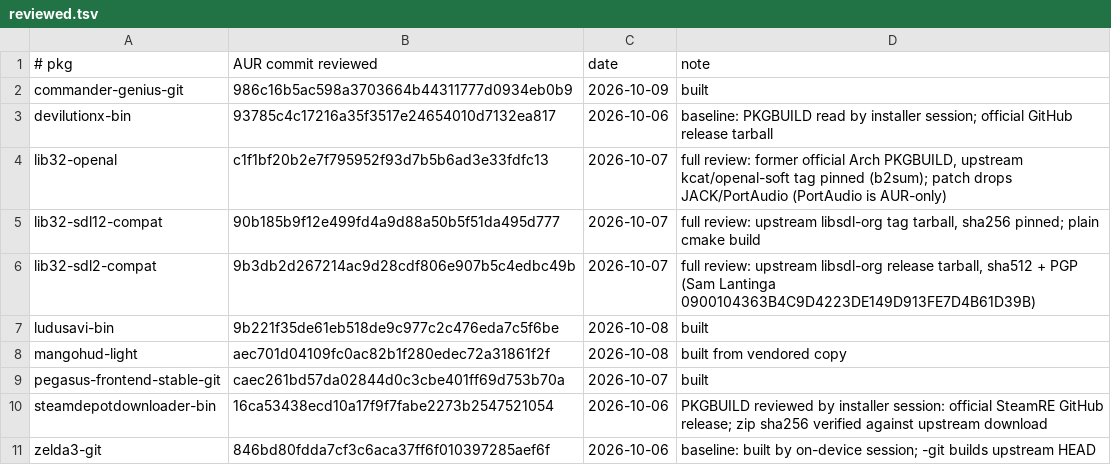
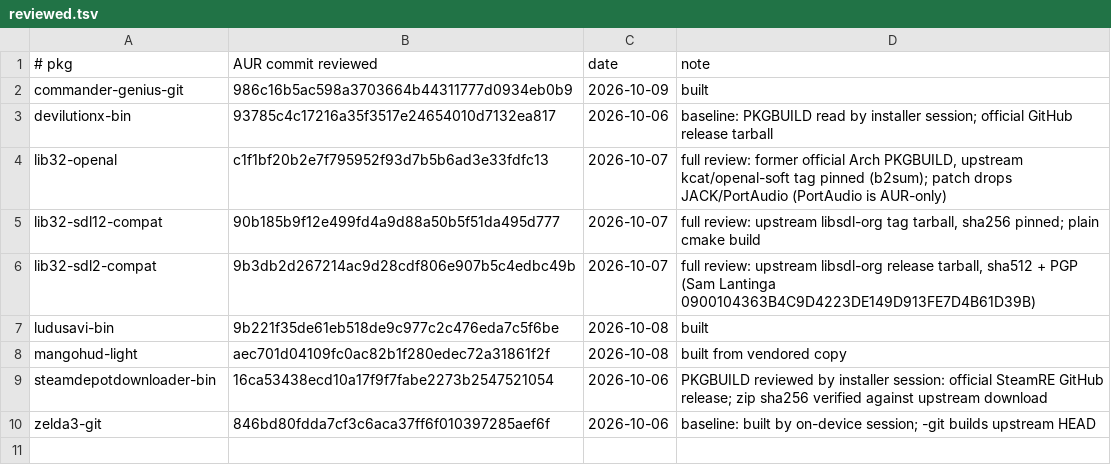
Before and after one commit to robinei/gpdwin, a TSV file: aur/reviewed.tsv, drawn as a sheet.

```diff
--- a/aur/reviewed.tsv
+++ b/aur/reviewed.tsv
@@ -8,3 +8,2 @@ ludusavi-bin	9b221f35de61eb518de9c977c2c476eda7c5f6be	2026-10-08	built
 mangohud-light	aec701d04109fc0ac82b1f280edec72a31861f2f	2026-10-08	built from vendored copy
-pegasus-frontend-stable-git	caec261bd57da02844d0c3cbe401ff69d753b70a	2026-10-07	built
 steamdepotdownloader-bin	16ca53438ecd10a17f9f7fabe2273b2547521054	2026-10-06	PKGBUILD reviewed by installer session: official SteamRE GitHub release; zip sha256 verified against upstream download
```
Also changed, not shown: manifest.tsv, 58 other files.
